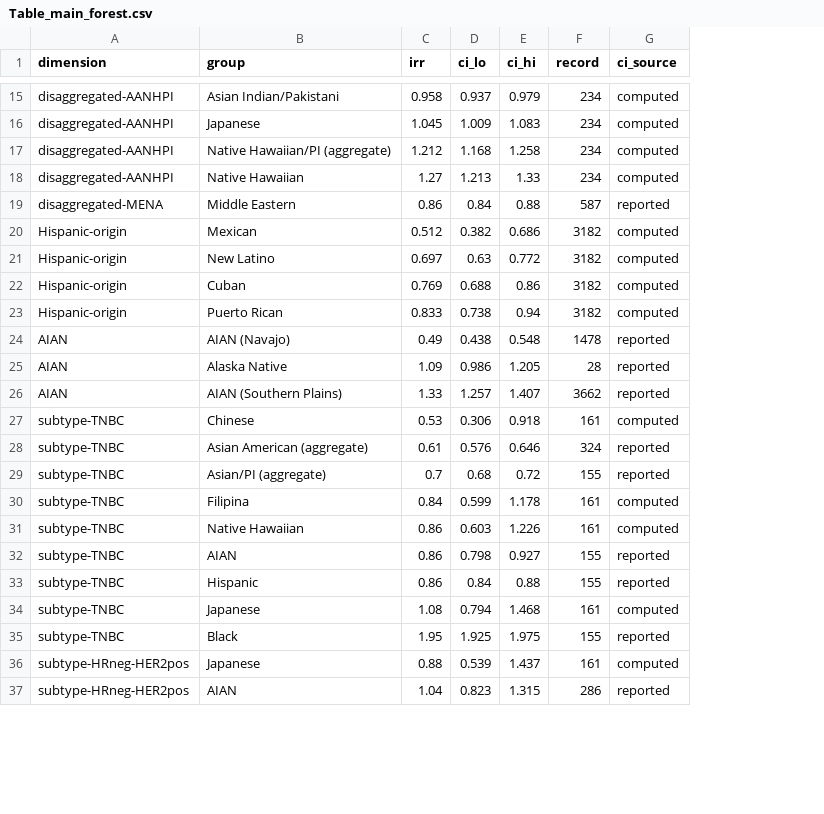
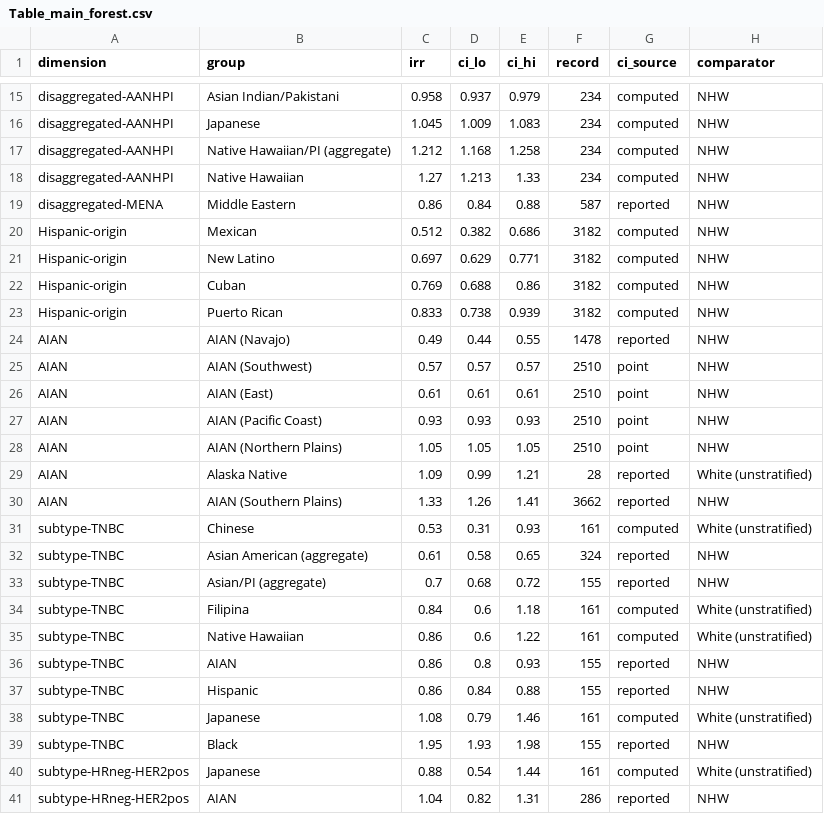
Before and after one commit to p16791918-lab/Meta, a CSV file: meta_agents/search_v2/outputs/Table_main_forest.csv, drawn as a sheet; only a part is shown, gaps mark what is left out; addresses are those after the commit; the diff covers the shown part only; the diff names each change by its address in the sheet, - before the commit and + after, or states it on an @@ line.

```diff
--- a/meta_agents/search_v2/outputs/Table_main_forest.csv
+++ b/meta_agents/search_v2/outputs/Table_main_forest.csv
+column H (comparator), rows 15-24: all NHW; rows 29-41: White (unstratified) | NHW | White (unstratified) | NHW | NHW | White (unstratified) | White (unstratified) | NHW | NHW | White (unstratified) | NHW | White (unstratified) | NHW
-D21 (ci_lo): 0.63
+D21 (ci_lo): 0.629
-E21 (ci_hi): 0.772
+E21 (ci_hi): 0.771
-E23 (ci_hi): 0.94
+E23 (ci_hi): 0.939
-D24 (ci_lo): 0.438
+D24 (ci_lo): 0.44
-E24 (ci_hi): 0.548
+E24 (ci_hi): 0.55
+row 25: AIAN | AIAN (Southwest) | 0.57 | 0.57 | 0.57 | 2510 | point | NHW
+row 26: AIAN | AIAN (East) | 0.61 | 0.61 | 0.61 | 2510 | point | NHW
+row 27: AIAN | AIAN (Pacific Coast) | 0.93 | 0.93 | 0.93 | 2510 | point | NHW
+row 28: AIAN | AIAN (Northern Plains) | 1.05 | 1.05 | 1.05 | 2510 | point | NHW
-D29 (ci_lo): 0.986
+D29 (ci_lo): 0.99
-E29 (ci_hi): 1.205
+E29 (ci_hi): 1.21
-D30 (ci_lo): 1.257
+D30 (ci_lo): 1.26
-E30 (ci_hi): 1.407
+E30 (ci_hi): 1.41
-D31 (ci_lo): 0.306
+D31 (ci_lo): 0.31
-E31 (ci_hi): 0.918
+E31 (ci_hi): 0.93
-D32 (ci_lo): 0.576
+D32 (ci_lo): 0.58
-E32 (ci_hi): 0.646
+E32 (ci_hi): 0.65
-D34 (ci_lo): 0.599
+D34 (ci_lo): 0.6
-E34 (ci_hi): 1.178
+E34 (ci_hi): 1.18
-D35 (ci_lo): 0.603
+D35 (ci_lo): 0.6
-E35 (ci_hi): 1.226
+E35 (ci_hi): 1.22
-D36 (ci_lo): 0.798
+D36 (ci_lo): 0.8
-E36 (ci_hi): 0.927
+E36 (ci_hi): 0.93
-D38 (ci_lo): 0.794
+D38 (ci_lo): 0.79
-E38 (ci_hi): 1.468
+E38 (ci_hi): 1.46
-D39 (ci_lo): 1.925
+D39 (ci_lo): 1.93
-E39 (ci_hi): 1.975
+E39 (ci_hi): 1.98
-D40 (ci_lo): 0.539
+D40 (ci_lo): 0.54
-E40 (ci_hi): 1.437
+E40 (ci_hi): 1.44
-D41 (ci_lo): 0.823
+D41 (ci_lo): 0.82
-E41 (ci_hi): 1.315
+E41 (ci_hi): 1.31
```
Also changed, not shown: 4 added rows and 64 edited cells elsewhere in this file, meta_agents/search_v2/outputs/Table1_main.csv, 19 other files.
